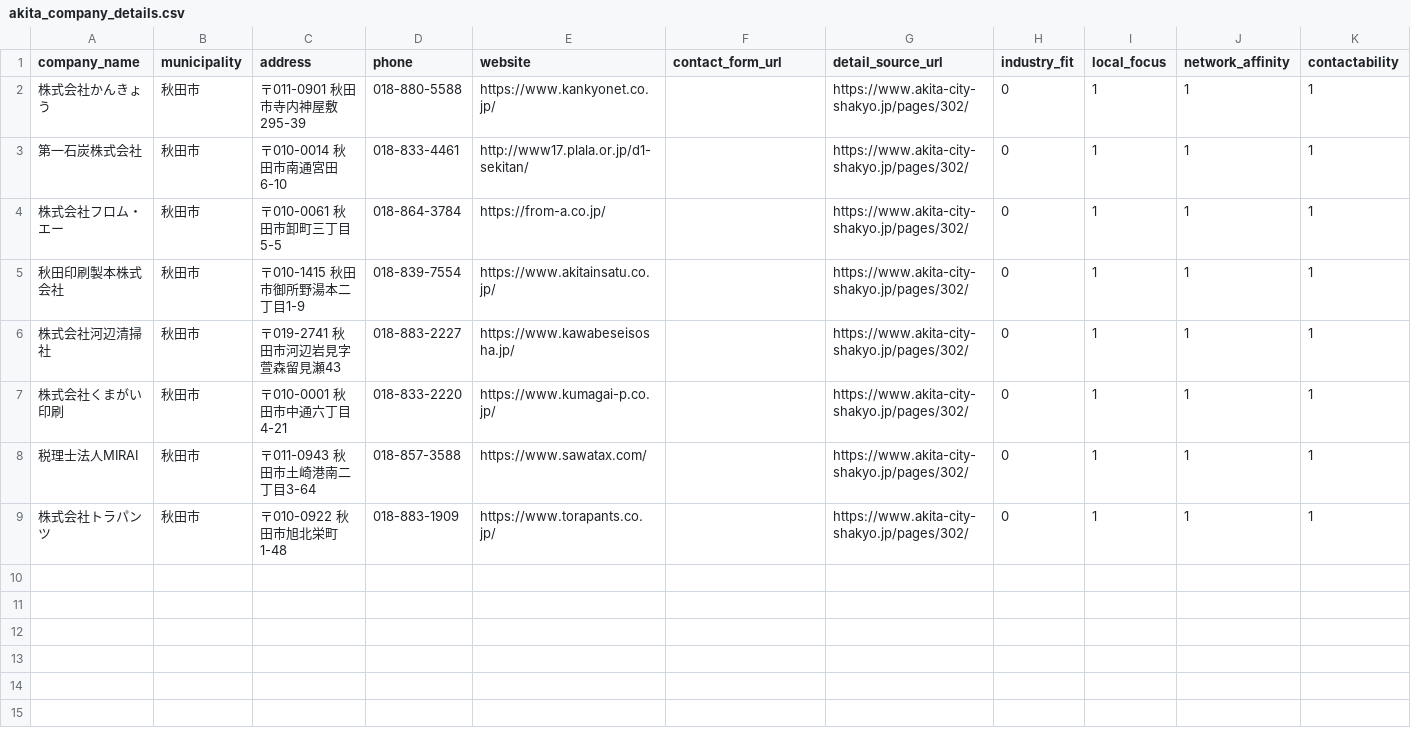
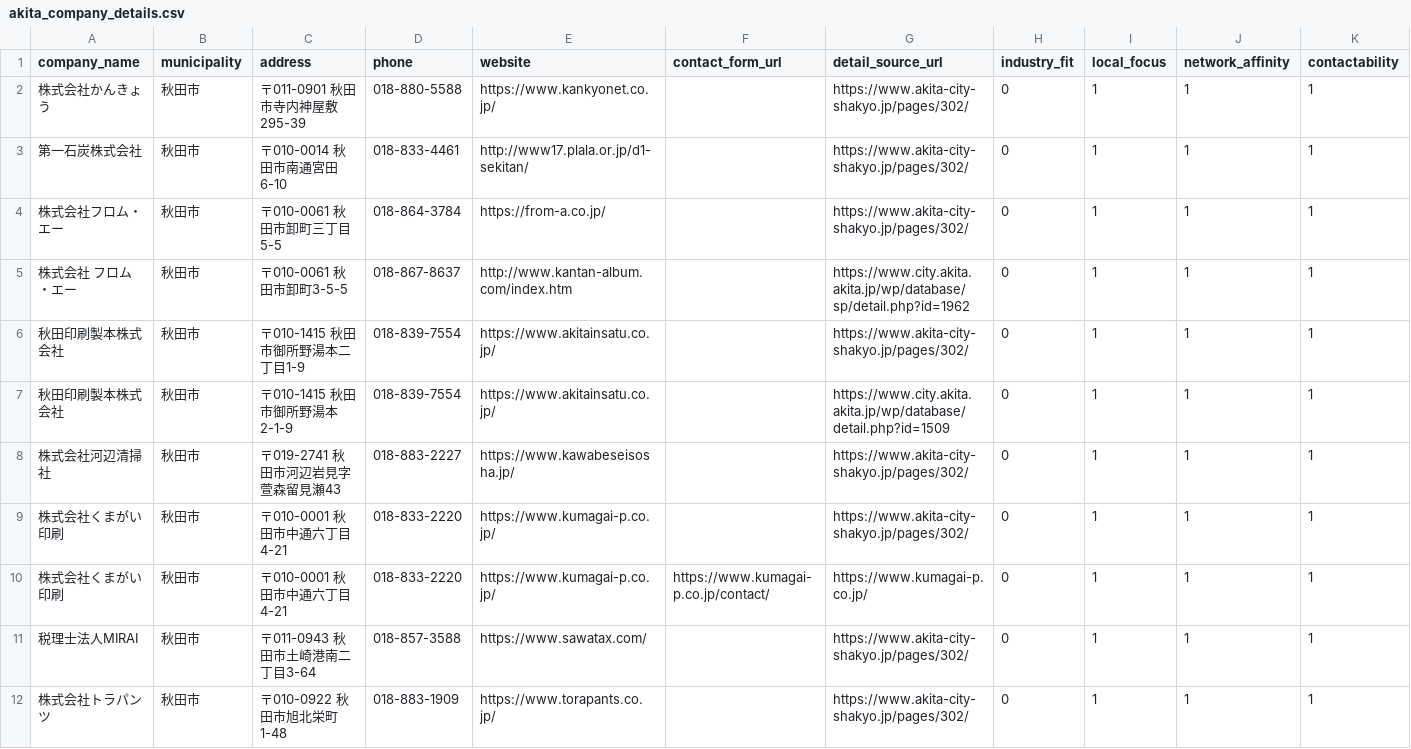
Before and after one commit to kosukekikuchi-coder/Approachlist, a CSV file: data/real/akita_company_details.csv, drawn as a sheet; the diff names each change by its address in the sheet, - before the commit and + after, or states it on an @@ line.

Commit message:
Verify duplicate integration on Akita real data

```diff
--- a/data/real/akita_company_details.csv
+++ b/data/real/akita_company_details.csv
+row 5: 株式会社 フロム・エー | 秋田市 | 〒010-0061 秋田市卸町3-5-5 | 018-867-8637 | http://www.kantan-album.com/index.htm |  | https://www.city.akita.akita.jp/wp/database/sp/detail.php?id=1962 | 0 | 1 | 1 | 1
+row 7: 秋田印刷製本株式会社 | 秋田市 | 〒010-1415 秋田市御所野湯本2-1-9 | 018-839-7554 | https://www.akitainsatu.co.jp/ |  | https://www.city.akita.akita.jp/wp/database/detail.php?id=1509 | 0 | 1 | 1 | 1
+row 10: 株式会社くまがい印刷 | 秋田市 | 〒010-0001 秋田市中通六丁目4-21 | 018-833-2220 | https://www.kumagai-p.co.jp/ | https://www.kumagai-p.co.jp/contact/ | https://www.kumagai-p.co.jp/ | 0 | 1 | 1 | 1
```
Also changed, not shown: data/real/akita_member_companies.csv, 2 other files.
